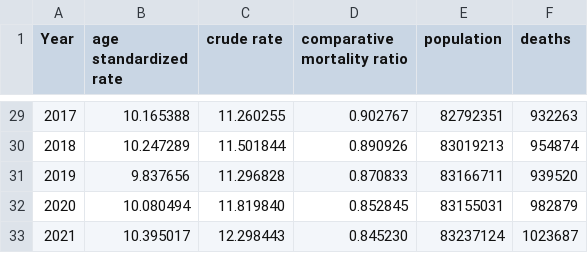
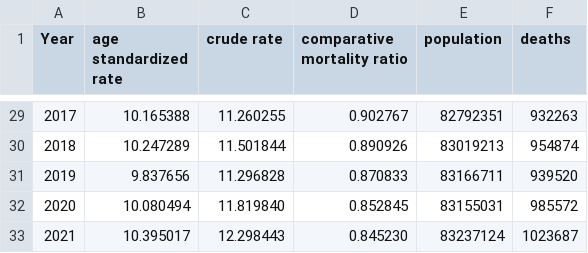
Before and after one commit to hsma-kst/Excess-Mortality-Germany, a CSV file: age standardized rates/germany - age and gender standardized death rates, standard population 2011, leap year adjusted, direct standadization with 19 age groups.csv, drawn as a sheet; only a part is shown, gaps mark what is left out; the diff covers the shown part only.

```diff
--- a/age standardized rates/germany - age and gender standardized death rates, standard population 2011, leap year adjusted, direct standadization with 19 age groups.csv
+++ b/age standardized rates/germany - age and gender standardized death rates, standard population 2011, leap year adjusted, direct standadization with 19 age groups.csv
@@ -31,3 +31,3 @@ Year,age standardized rate,crude rate,comparative mortality ratio,population,dea
 2019,9.837656,11.296828,0.870833,83166711,939520
-2020,10.080494,11.819840,0.852845,83155031,982879
+2020,10.080494,11.819840,0.852845,83155031,985572
 2021,10.395017,12.298443,0.845230,83237124,1023687
```
Also changed, not shown: 7 edited cells elsewhere in this file, age standardized rates/denmark - age and gender standardized death rates, standard population 2020, leap year adjusted, direct standadization with 19 age groups.csv, age standardized rates/germany - age and gender standardized death rates, standard population 2020, leap year adjusted, direct standadization with 19 age groups.csv, 1 other file.
